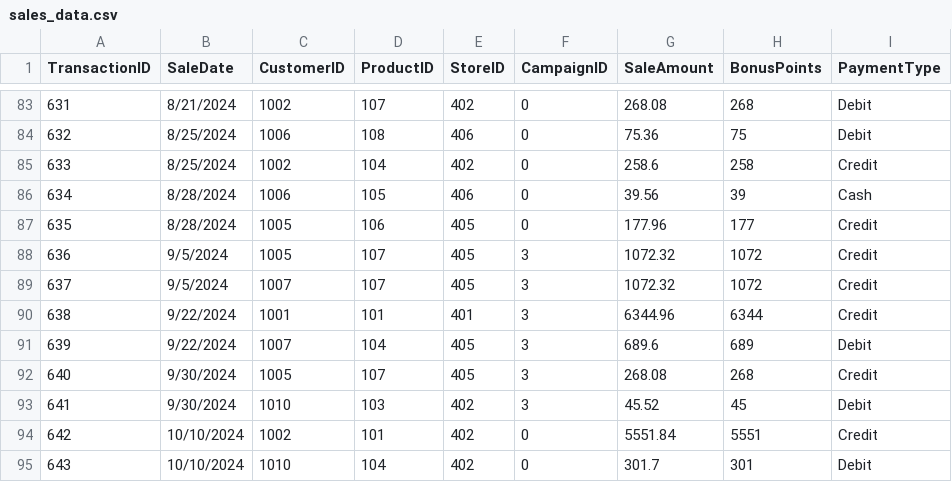
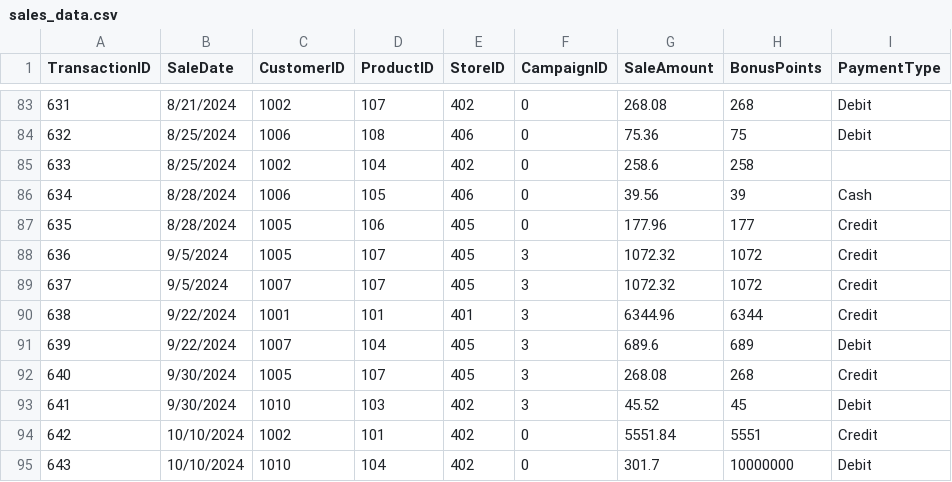
Before and after one commit to bvrtachnik/smart-store-bvrtachnik, a CSV file: data/raw/sales_data.csv, drawn as a sheet; only a part is shown, gaps mark what is left out; the diff covers the shown part only.

```diff
--- a/data/raw/sales_data.csv
+++ b/data/raw/sales_data.csv
@@ -84,3 +84,3 @@ TransactionID,SaleDate,CustomerID,ProductID,StoreID,CampaignID,SaleAmount,BonusP
 632,8/25/2024,1006,108,406,0,75.36,75,Debit
-633,8/25/2024,1002,104,402,0,258.6,258,Credit
+633,8/25/2024,1002,104,402,0,258.6,258,
 634,8/28/2024,1006,105,406,0,39.56,39,Cash
@@ -94,2 +94,2 @@ TransactionID,SaleDate,CustomerID,ProductID,StoreID,CampaignID,SaleAmount,BonusP
 642,10/10/2024,1002,101,402,0,5551.84,5551,Credit
-643,10/10/2024,1010,104,402,0,301.7,301,Debit
+643,10/10/2024,1010,104,402,0,301.7,10000000,Debit
```
Also changed, not shown: 6 edited cells elsewhere in this file, 3 other files.
